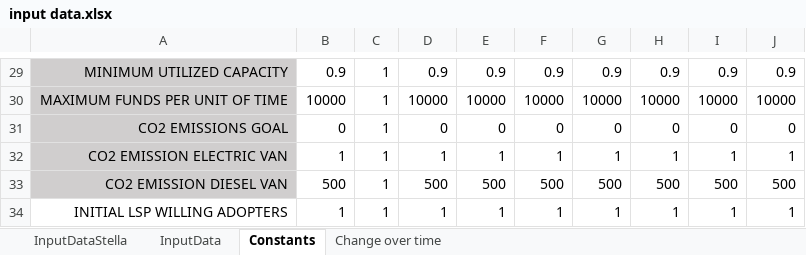
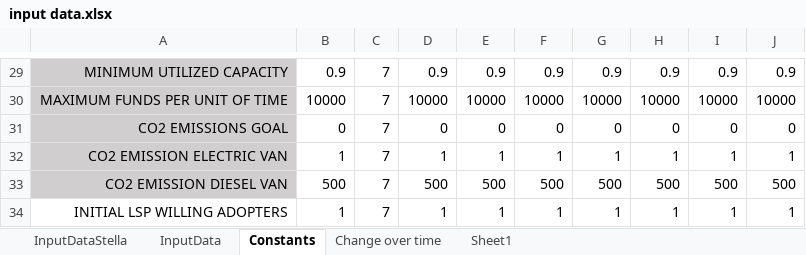
Before and after one commit to andrukth/HubsModel, an Excel workbook: input data.xlsx, sheet Constants, drawn as a sheet; only a part is shown, gaps mark what is left out; values as stored, in another font and other column widths than the file's, no borders; the diff covers the shown part only; the diff names each change by its address in the sheet, - before the commit and + after, or states it on an @@ line.

```diff
--- a/input data.xlsx (sheet Constants)
+++ b/input data.xlsx (sheet Constants)
+sheet tab: Sheet1
-C29:C34: 1
+C29:C34: 7
```
Also changed, not shown: 30 edited cells elsewhere in this sheet, sheet InputDataStella, sheet InputData, 2 other files.
